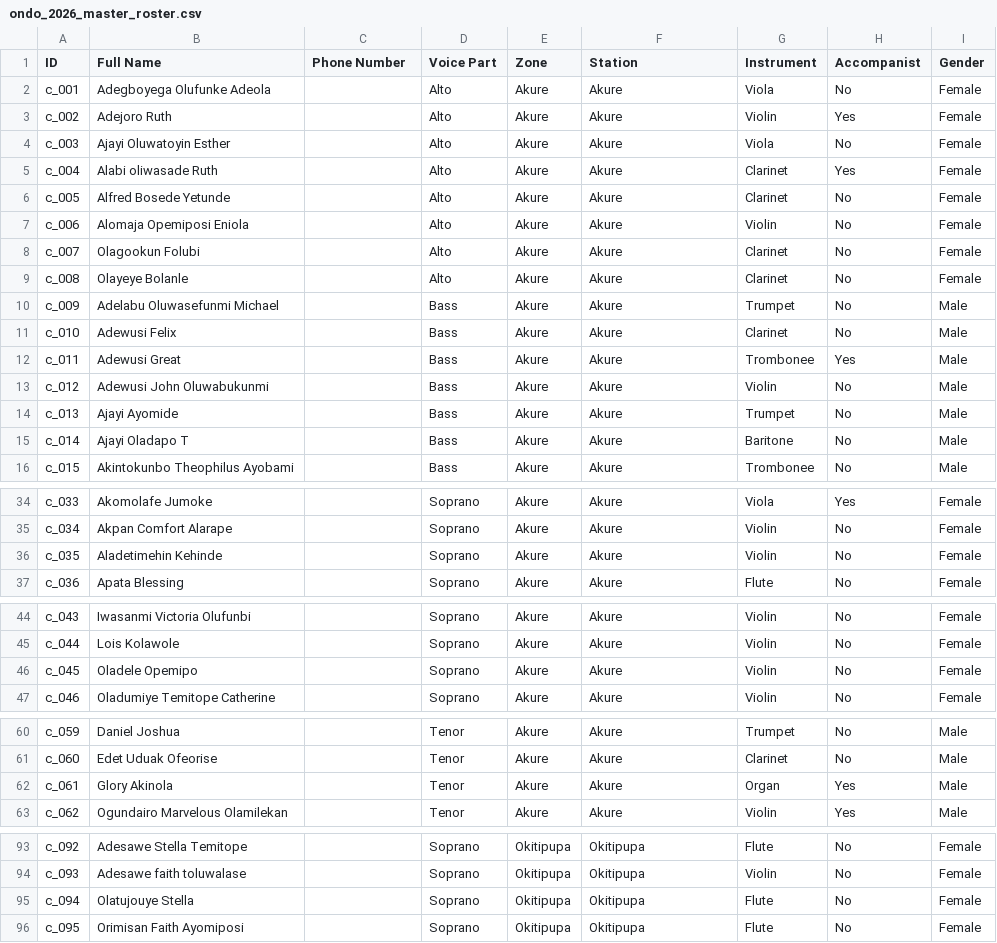
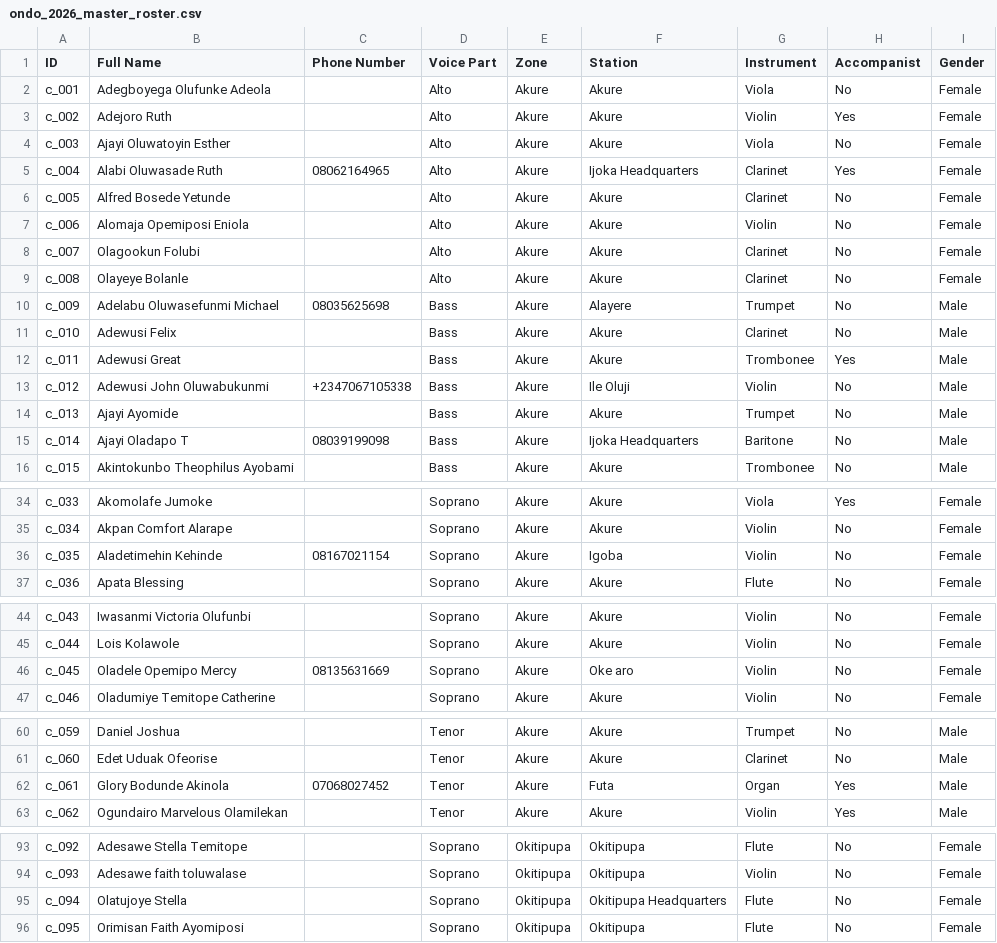
Before and after one commit to Ayoola-tech2024/ondo-choir-portal, a CSV file: ondo_2026_master_roster.csv, drawn as a sheet; only a part is shown, gaps mark what is left out.

```diff
--- a/ondo_2026_master_roster.csv
+++ b/ondo_2026_master_roster.csv
@@ -4,3 +4,3 @@ c_002,Adejoro Ruth,,Alto,Akure,Akure,Violin,Yes,Female
 c_003,Ajayi Oluwatoyin Esther,,Alto,Akure,Akure,Viola,No,Female
-c_004,Alabi oliwasade Ruth,,Alto,Akure,Akure,Clarinet,Yes,Female
+c_004,Alabi Oluwasade Ruth,08062164965,Alto,Akure,Ijoka Headquarters,Clarinet,Yes,Female
 c_005,Alfred Bosede Yetunde,,Alto,Akure,Akure,Clarinet,No,Female
@@ -9,8 +9,8 @@ c_007,Olagookun Folubi,,Alto,Akure,Akure,Clarinet,No,Female
 c_008,Olayeye Bolanle,,Alto,Akure,Akure,Clarinet,No,Female
-c_009,Adelabu Oluwasefunmi Michael,,Bass,Akure,Akure,Trumpet,No,Male
+c_009,Adelabu Oluwasefunmi Michael,08035625698,Bass,Akure,Alayere,Trumpet,No,Male
 c_010,Adewusi Felix,,Bass,Akure,Akure,Clarinet,No,Male
 c_011,Adewusi Great,,Bass,Akure,Akure,Trombonee,Yes,Male
-c_012,Adewusi John Oluwabukunmi,,Bass,Akure,Akure,Violin,No,Male
+c_012,Adewusi John Oluwabukunmi,+2347067105338,Bass,Akure,Ile Oluji,Violin,No,Male
 c_013,Ajayi Ayomide,,Bass,Akure,Akure,Trumpet,No,Male
-c_014,Ajayi Oladapo T,,Bass,Akure,Akure,Baritone,No,Male
+c_014,Ajayi Oladapo T,08039199098,Bass,Akure,Ijoka Headquarters,Baritone,No,Male
 c_015,Akintokunbo Theophilus Ayobami,,Bass,Akure,Akure,Trombonee,No,Male
@@ -35,3 +35,3 @@ c_033,Akomolafe Jumoke,,Soprano,Akure,Akure,Viola,Yes,Female
 c_034,Akpan Comfort Alarape,,Soprano,Akure,Akure,Violin,No,Female
-c_035,Aladetimehin Kehinde,,Soprano,Akure,Akure,Violin,No,Female
+c_035,Aladetimehin Kehinde,08167021154,Soprano,Akure,Igoba,Violin,No,Female
 c_036,Apata Blessing,,Soprano,Akure,Akure,Flute,No,Female
@@ -45,3 +45,3 @@ c_043,Iwasanmi Victoria Olufunbi,,Soprano,Akure,Akure,Violin,No,Female
 c_044,Lois Kolawole,,Soprano,Akure,Akure,Violin,No,Female
-c_045,Oladele Opemipo,,Soprano,Akure,Akure,Violin,No,Female
+c_045,Oladele Opemipo Mercy,08135631669,Soprano,Akure,Oke aro,Violin,No,Female
 c_046,Oladumiye Temitope Catherine,,Soprano,Akure,Akure,Violin,No,Female
@@ -61,3 +61,3 @@ c_059,Daniel Joshua,,Tenor,Akure,Akure,Trumpet,No,Male
 c_060,Edet Uduak Ofeorise,,Tenor,Akure,Akure,Clarinet,No,Male
-c_061,Glory Akinola,,Tenor,Akure,Akure,Organ,Yes,Male
+c_061,Glory Bodunde Akinola,07068027452,Tenor,Akure,Futa,Organ,Yes,Male
 c_062,Ogundairo Marvelous Olamilekan,,Tenor,Akure,Akure,Violin,Yes,Male
@@ -94,3 +94,3 @@ c_092,Adesawe Stella Temitope,,Soprano,Okitipupa,Okitipupa,Flute,No,Female
 c_093,Adesawe faith toluwalase,,Soprano,Okitipupa,Okitipupa,Violin,No,Female
-c_094,Olatujouye Stella,,Soprano,Okitipupa,Okitipupa,Flute,No,Female
+c_094,Olatujoye Stella,,Soprano,Okitipupa,Okitipupa Headquarters,Flute,No,Female
 c_095,Orimisan Faith Ayomiposi,,Soprano,Okitipupa,Okitipupa,Flute,No,Female
```
Also changed, not shown: 1 other file.
